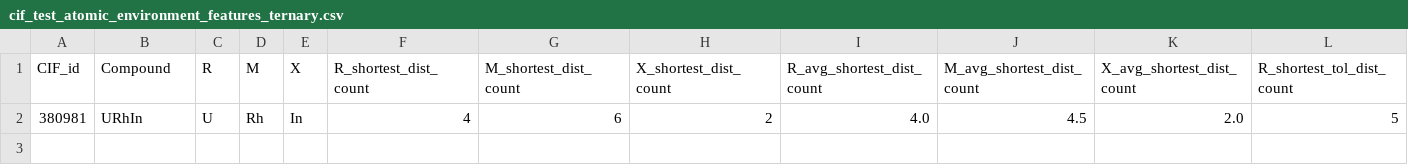
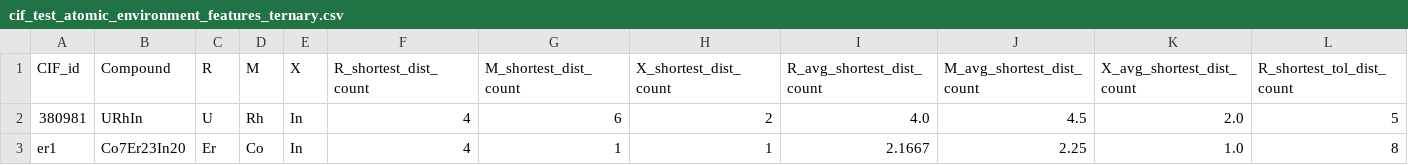
Before and after one commit to bobleesj/CIF-CN-Featurizer, a CSV file: cif_test/csv/cif_test_atomic_environment_features_ternary.csv, drawn as a sheet; only a part is shown; rows hold the shown columns only; the diff names each change by its address in the sheet, - before the commit and + after, or states it on an @@ line.

```diff
--- a/cif_test/csv/cif_test_atomic_environment_features_ternary.csv
+++ b/cif_test/csv/cif_test_atomic_environment_features_ternary.csv
+row 3: er1 | Co7Er23In20 | Er | Co | In | 4 | 1 | 1 | 2.1667 | 2.25 | 1.0 | 8
```
Also changed, not shown: cif_test/csv/cif_test_atomic_environment_wyckoff_features_universal.csv, cif_test/csv/cif_test_coordination_number_ternary_avg.csv, 12 other files.
